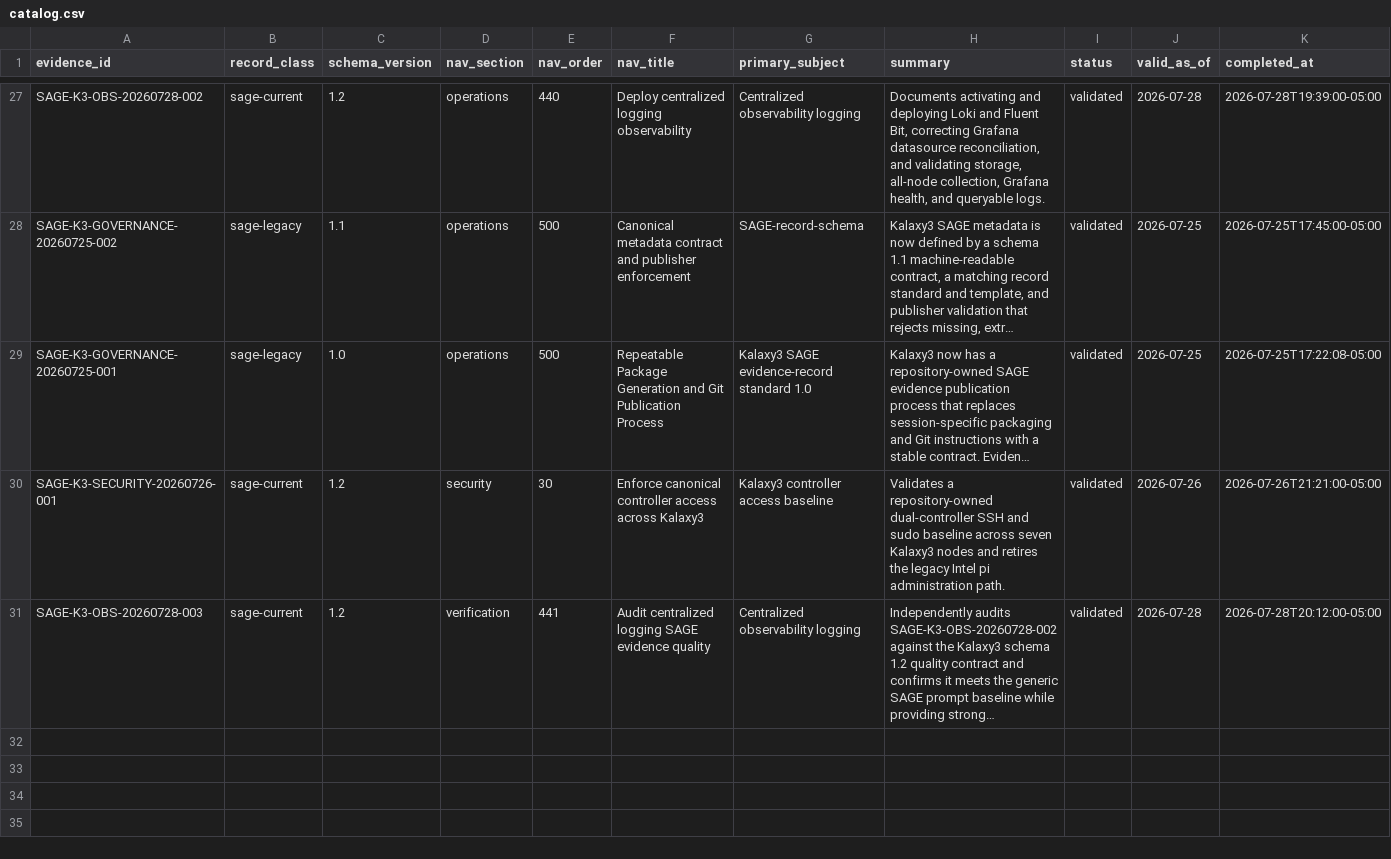
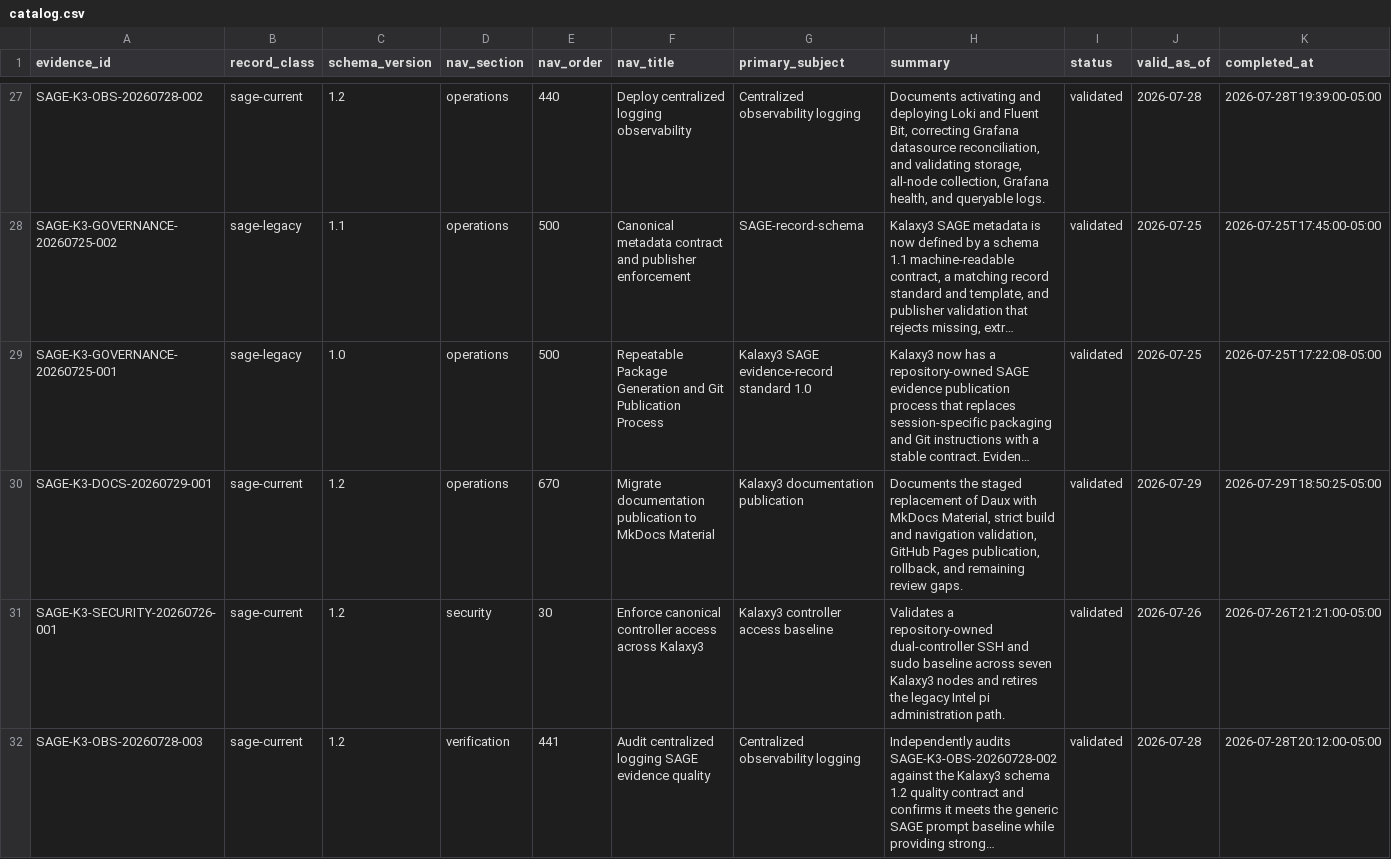
Before and after one commit to donb4iu/Kalaxy3, a CSV file: markdown/evidence/catalog.csv, drawn as a sheet; only a part is shown, gaps mark what is left out; long unchanged cells end in …; rows hold the shown columns only; the diff names each change by its address in the sheet, - before the commit and + after, or states it on an @@ line.

Commit message:
Add SAGE evidence for MkDocs publication migration

```diff
--- a/markdown/evidence/catalog.csv
+++ b/markdown/evidence/catalog.csv
+row 30: SAGE-K3-DOCS-20260729-001 | sage-current | 1.2 | operations | 670 | Migrate documentation publication to MkDocs Material | Kalaxy3 documentation publication | Documents the staged replacement of Daux with MkDocs Material, strict build and navigation validation, GitHub Pages publication, rollback, and remaining review gaps. | validated | 2026-07-29 | 2026-07-29T18:50:25-05:00
```
Also changed, not shown: 12 other files.
